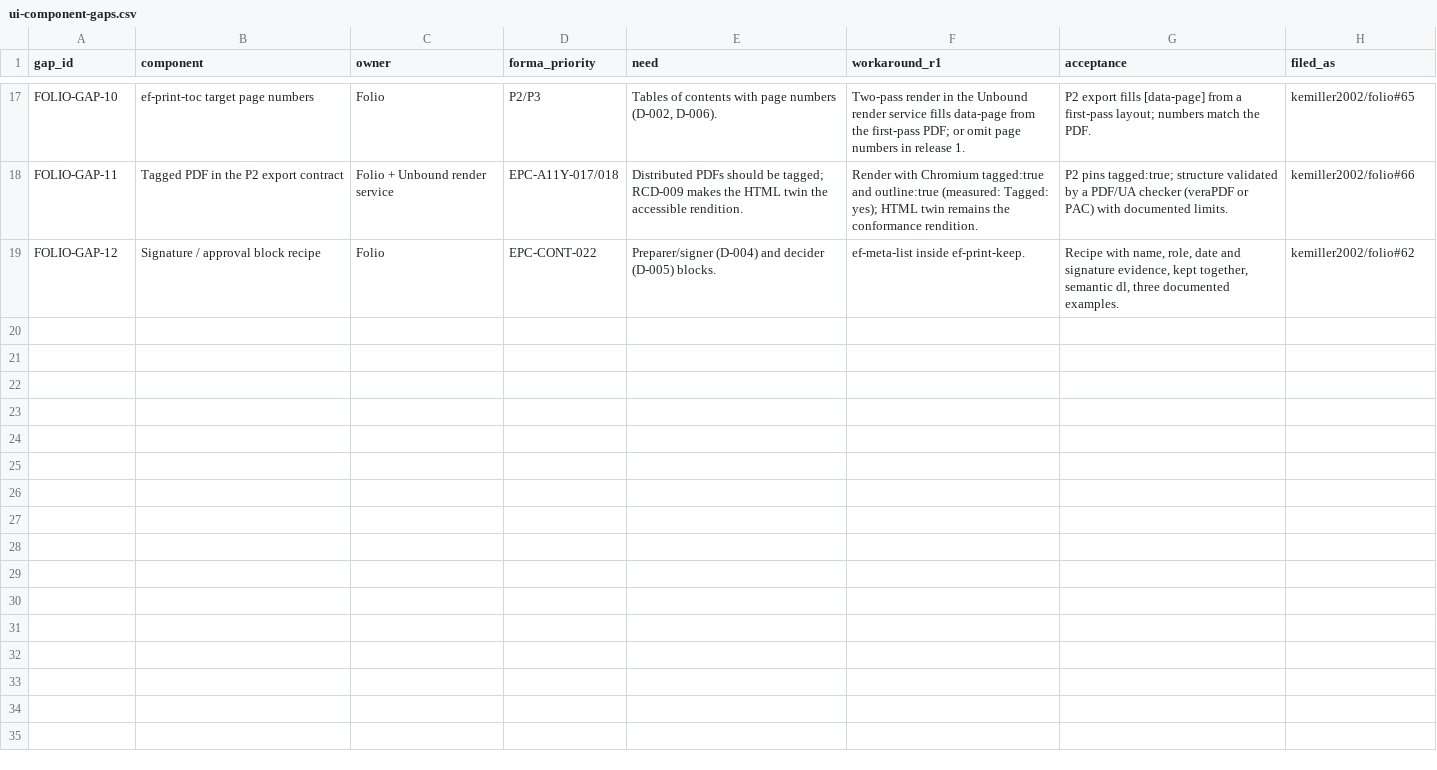
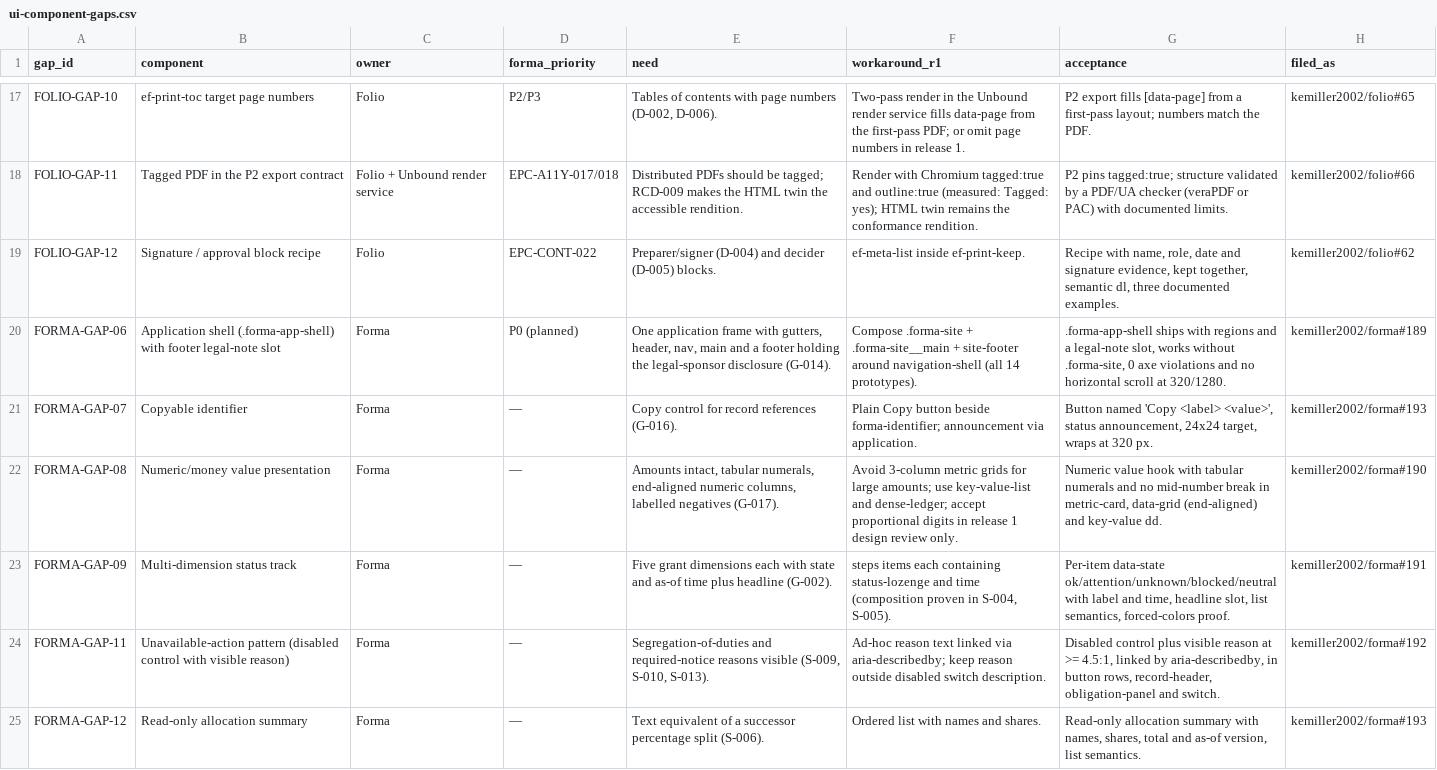
Before and after one commit to kemiller2002/unbound, a CSV file: requirements/reconciliation/2026-11-23/data/ui-component-gaps.csv, drawn as a sheet; only a part is shown, gaps mark what is left out; the diff covers the shown part only; the diff names each change by its address in the sheet, - before the commit and + after, or states it on an @@ line.

```diff
--- a/requirements/reconciliation/2026-11-23/data/ui-component-gaps.csv
+++ b/requirements/reconciliation/2026-11-23/data/ui-component-gaps.csv
+row 20: FORMA-GAP-06 | Application shell (.forma-app-shell) with footer legal-note slot | Forma | P0 (planned) | One application frame with gutters, header, nav, main and a footer holding the legal-sponsor disclosure (G-014). | Compose .forma-site + .forma-site__main + site-footer around navigation-shell (all 14 prototypes). | .forma-app-shell ships with regions and a legal-note slot, works without .forma-site, 0 axe violations and no horizontal scroll at 320/1280. | kemiller2002/forma#189
+row 21: FORMA-GAP-07 | Copyable identifier | Forma | — | Copy control for record references (G-016). | Plain Copy button beside forma-identifier; announcement via application. | Button named 'Copy <label> <value>', status announcement, 24x24 target, wraps at 320 px. | kemiller2002/forma#193
+row 22: FORMA-GAP-08 | Numeric/money value presentation | Forma | — | Amounts intact, tabular numerals, end-aligned numeric columns, labelled negatives (G-017). | Avoid 3-column metric grids for large amounts; use key-value-list and dense-ledger; accept proportional digits in release 1 design review only. | Numeric value hook with tabular numerals and no mid-number break in metric-card, data-grid (end-aligned) and key-value dd. | kemiller2002/forma#190
+row 23: FORMA-GAP-09 | Multi-dimension status track | Forma | — | Five grant dimensions each with state and as-of time plus headline (G-002). | steps items each containing status-lozenge and time (composition proven in S-004, S-005). | Per-item data-state ok/attention/unknown/blocked/neutral with label and time, headline slot, list semantics, forced-colors proof. | kemiller2002/forma#191
+row 24: FORMA-GAP-11 | Unavailable-action pattern (disabled control with visible reason) | Forma | — | Segregation-of-duties and required-notice reasons visible (S-009, S-010, S-013). | Ad-hoc reason text linked via aria-describedby; keep reason outside disabled switch description. | Disabled control plus visible reason at >= 4.5:1, linked by aria-describedby, in button rows, record-header, obligation-panel and switch. | kemiller2002/forma#192
+row 25: FORMA-GAP-12 | Read-only allocation summary | Forma | — | Text equivalent of a successor percentage split (S-006). | Ordered list with names and shares. | Read-only allocation summary with names, shares, total and as-of version, list semantics. | kemiller2002/forma#193
```
Also changed, not shown: 5 added rows and 5 edited cells elsewhere in this file, requirements/reconciliation/2026-11-23/data/trace-edges.csv, 6 other files.
